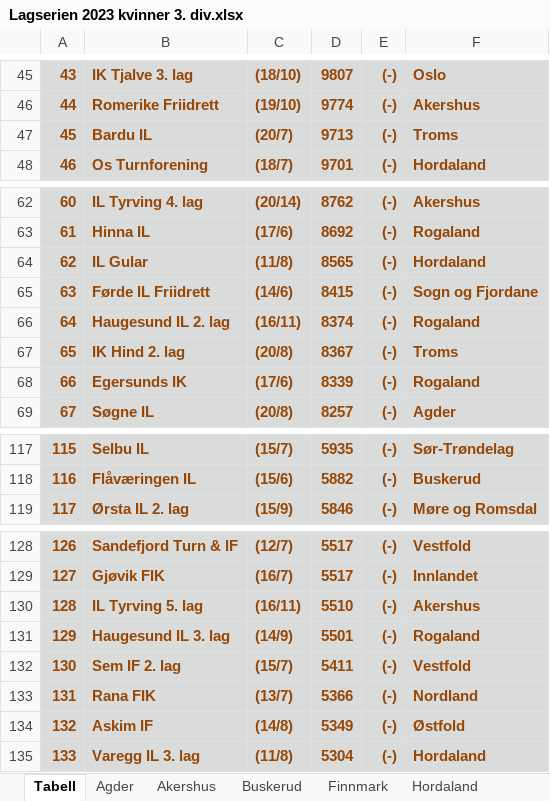
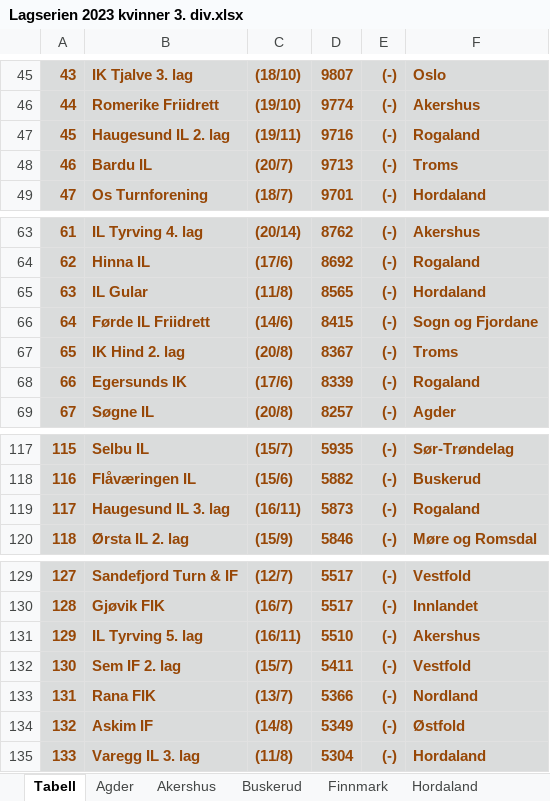
Before and after one commit to perellef/Seriekalkulator-Friidrett, an Excel workbook: output/Lagserien 2023 kvinner 3. div.xlsx, sheet Tabell, drawn as a sheet; only a part is shown, gaps mark what is left out; values as stored, in another font and other column widths than the file's, no borders; removed rows and columns are numbered as before the commit, all else as after; the diff names each change by its address in the sheet, - before the commit and + after, or states it on an @@ line.

```diff
--- a/output/Lagserien 2023 kvinner 3. div.xlsx (sheet Tabell)
+++ b/output/Lagserien 2023 kvinner 3. div.xlsx (sheet Tabell)
+row 47: 45 | Haugesund IL 2. lag | (19/11) | 9716 | (-) | Rogaland
@@ column A renumbered between rows 48 and 131 @@
-row 66: 64 | Haugesund IL 2. lag | (16/11) | 8374 | (-) | Rogaland
+row 119: 117 | Haugesund IL 3. lag | (16/11) | 5873 | (-) | Rogaland
-row 131: 129 | Haugesund IL 3. lag | (14/9) | 5501 | (-) | Rogaland
```
Also changed, not shown: sheet Rogaland, sheet Hordaland, sheet Akershus, sheet Troms, sheet Oslo, sheet Østfold, 8 more sheets, output/Lagserien 2023 1-2. div.xlsx, output/Lagserien 2023 menn 3. div.xlsx, 2 other files.
